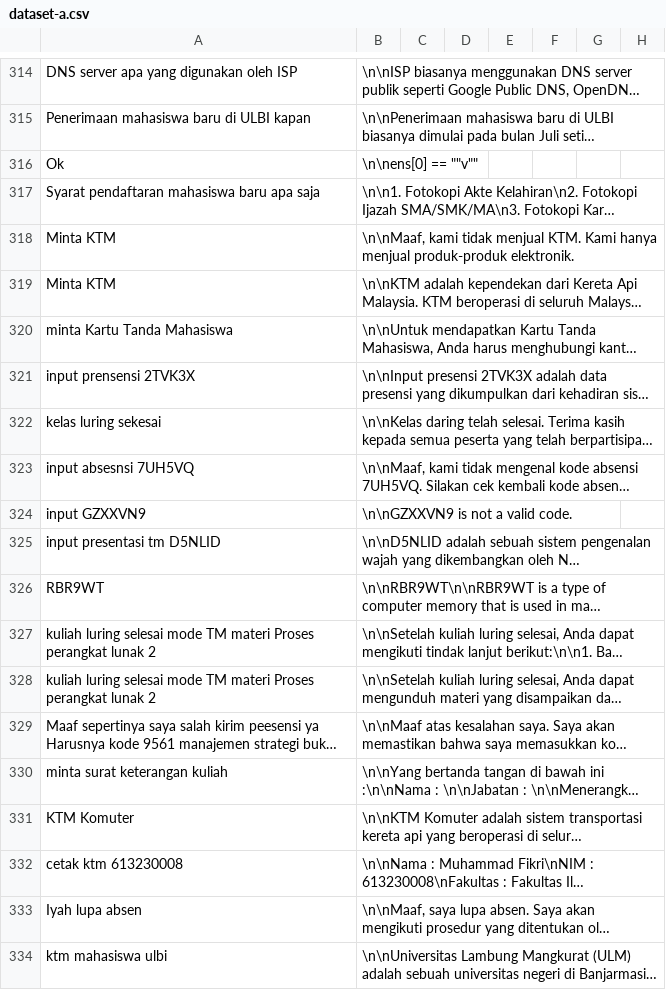
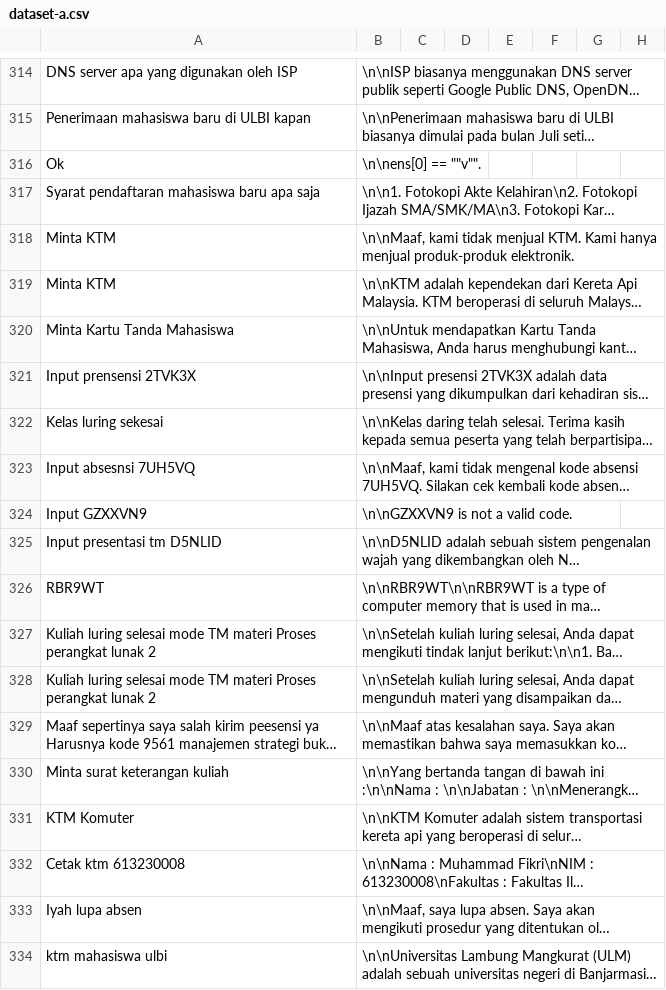
Before and after one commit to cerdas-buatan/dataset, a CSV file: dataset/dipa-cleaning 5252-6001/dataset-a.csv, drawn as a sheet; only a part is shown, gaps mark what is left out; long unchanged cells end in …; the diff names each change by its address in the sheet, - before the commit and + after, or states it on an @@ line.

Commit message:
set1

```diff
--- a/dataset/dipa-cleaning 5252-6001/dataset-a.csv
+++ b/dataset/dipa-cleaning 5252-6001/dataset-a.csv
-B316: \n\nens[0] == ""v""
+B316: \n\nens[0] == ""v"".
-A320: minta Kartu Tanda Mahasiswa
+A320: Minta Kartu Tanda Mahasiswa
-A321: input prensensi 2TVK3X
+A321: Input prensensi 2TVK3X
-A322: kelas luring sekesai
+A322: Kelas luring sekesai
-A323: input absesnsi 7UH5VQ
+A323: Input absesnsi 7UH5VQ
-A324: input GZXXVN9
+A324: Input GZXXVN9
-A325: input presentasi tm D5NLID
+A325: Input presentasi tm D5NLID
-A327:A328: kuliah luring selesai…
+A327:A328: Kuliah luring selesai…
-A330: minta surat keterangan kuliah
+A330: Minta surat keterangan kuliah
-A332: cetak ktm 613230008
+A332: Cetak ktm 613230008
```
